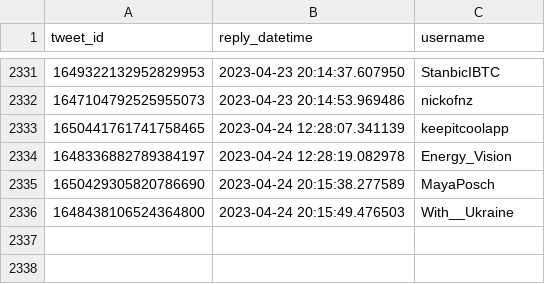
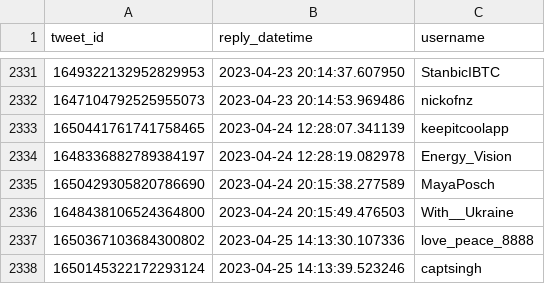
Before and after one commit to dquintani/update, a CSV file: Greenhouse_Data/_bots/twitter_greenhouse_summon/id_log.csv, drawn as a sheet; only a part is shown, gaps mark what is left out; the diff names each change by its address in the sheet, - before the commit and + after, or states it on an @@ line.

```diff
--- a/Greenhouse_Data/_bots/twitter_greenhouse_summon/id_log.csv
+++ b/Greenhouse_Data/_bots/twitter_greenhouse_summon/id_log.csv
+row 2337: 1650367103684300802 | 2023-04-25 14:13:30.107336 | love_peace_8888
+row 2338: 1650145322172293124 | 2023-04-25 14:13:39.523246 | captsingh
```
Also changed, not shown: log.csv, 5 other files.
